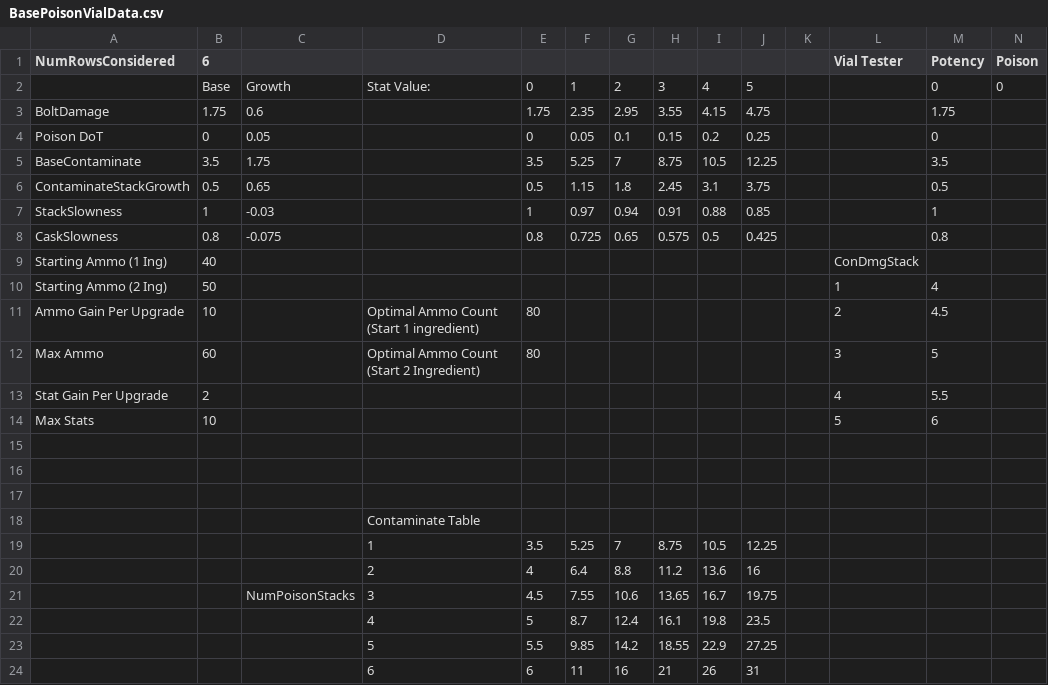
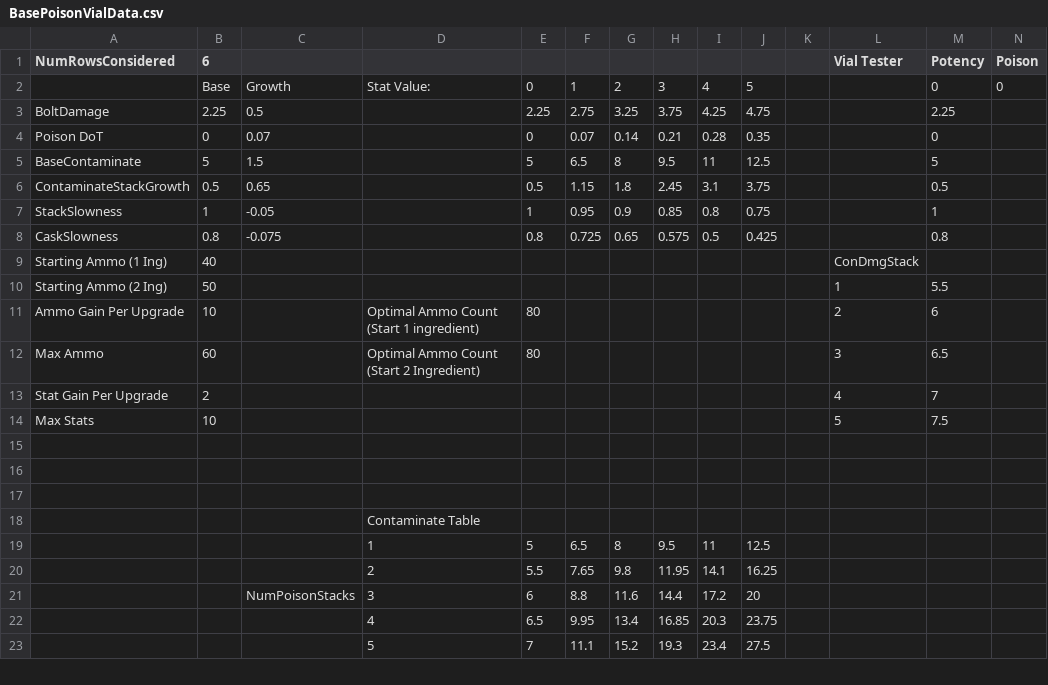
Before and after one commit to ZauniteKoopa/ProjectTwitchV3, a CSV file: Assets/Resources/DesignerCSVs/BasePoisonVialData.csv, drawn as a sheet; only a part is shown; removed rows and columns are numbered as before the commit, all else as after; rows hold the shown columns only; the diff covers the shown part only; the diff names each change by its address in the sheet, - before the commit and + after, or states it on an @@ line.

```diff
--- a/Assets/Resources/DesignerCSVs/BasePoisonVialData.csv
+++ b/Assets/Resources/DesignerCSVs/BasePoisonVialData.csv
-row 3: BoltDamage | 1.75 | 0.6 |  | 1.75 | 2.35 | 2.95 | 3.55 | 4.15 | 4.75 |  |  | 1.75
+row 3: BoltDamage | 2.25 | 0.5 |  | 2.25 | 2.75 | 3.25 | 3.75 | 4.25 | 4.75 |  |  | 2.25
-C4: 0.05
+C4: 0.07
-F4: 0.05
+F4: 0.07
-G4: 0.1
+G4: 0.14
-H4: 0.15
+H4: 0.21
-I4: 0.2
+I4: 0.28
-J4: 0.25
+J4: 0.35
-row 5: BaseContaminate | 3.5 | 1.75 |  | 3.5 | 5.25 | 7 | 8.75 | 10.5 | 12.25 |  |  | 3.5
+row 5: BaseContaminate | 5 | 1.5 |  | 5 | 6.5 | 8 | 9.5 | 11 | 12.5 |  |  | 5
-C7: -0.03
+C7: -0.05
-F7: 0.97
+F7: 0.95
-G7: 0.94
+G7: 0.9
-H7: 0.91
+H7: 0.85
-I7: 0.88
+I7: 0.8
-J7: 0.85
+J7: 0.75
-M10 (Potency): 4
+M10 (Potency): 5.5
-M11 (Potency): 4.5
+M11 (Potency): 6
-M12 (Potency): 5
+M12 (Potency): 6.5
-M13 (Potency): 5.5
+M13 (Potency): 7
-M14 (Potency): 6
+M14 (Potency): 7.5
-row 19:  |  |  | 1 | 3.5 | 5.25 | 7 | 8.75 | 10.5 | 12.25
-row 20:  |  |  | 2 | 4 | 6.4 | 8.8 | 11.2 | 13.6 | 16
-row 21:  |  | NumPoisonStacks | 3 | 4.5 | 7.55 | 10.6 | 13.65 | 16.7 | 19.75
-row 22:  |  |  | 4 | 5 | 8.7 | 12.4 | 16.1 | 19.8 | 23.5
-row 23:  |  |  | 5 | 5.5 | 9.85 | 14.2 | 18.55 | 22.9 | 27.25
-row 24:  |  |  | 6 | 6 | 11 | 16 | 21 | 26 | 31
+row 19:  |  |  | 1 | 5 | 6.5 | 8 | 9.5 | 11 | 12.5
+row 20:  |  |  | 2 | 5.5 | 7.65 | 9.8 | 11.95 | 14.1 | 16.25
+row 21:  |  | NumPoisonStacks | 3 | 6 | 8.8 | 11.6 | 14.4 | 17.2 | 20
+row 22:  |  |  | 4 | 6.5 | 9.95 | 13.4 | 16.85 | 20.3 | 23.75
+row 23:  |  |  | 5 | 7 | 11.1 | 15.2 | 19.3 | 23.4 | 27.5
```
Also changed, not shown: 1 added row elsewhere in this file, 6 other files.
